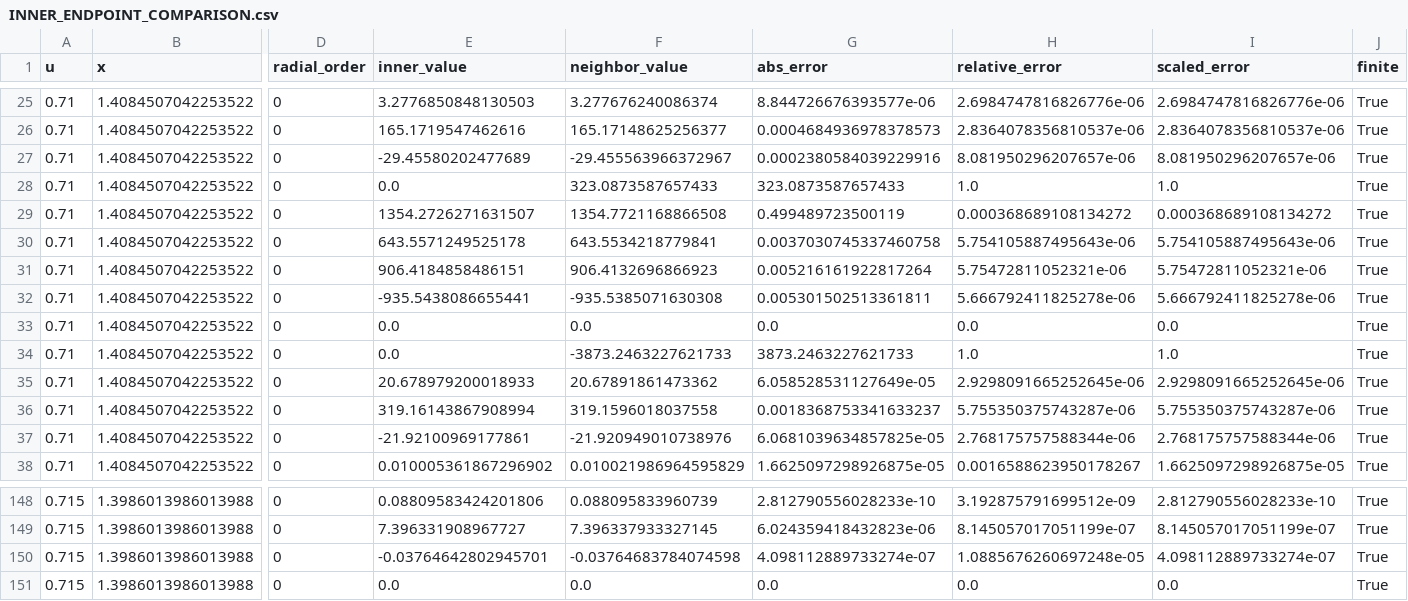
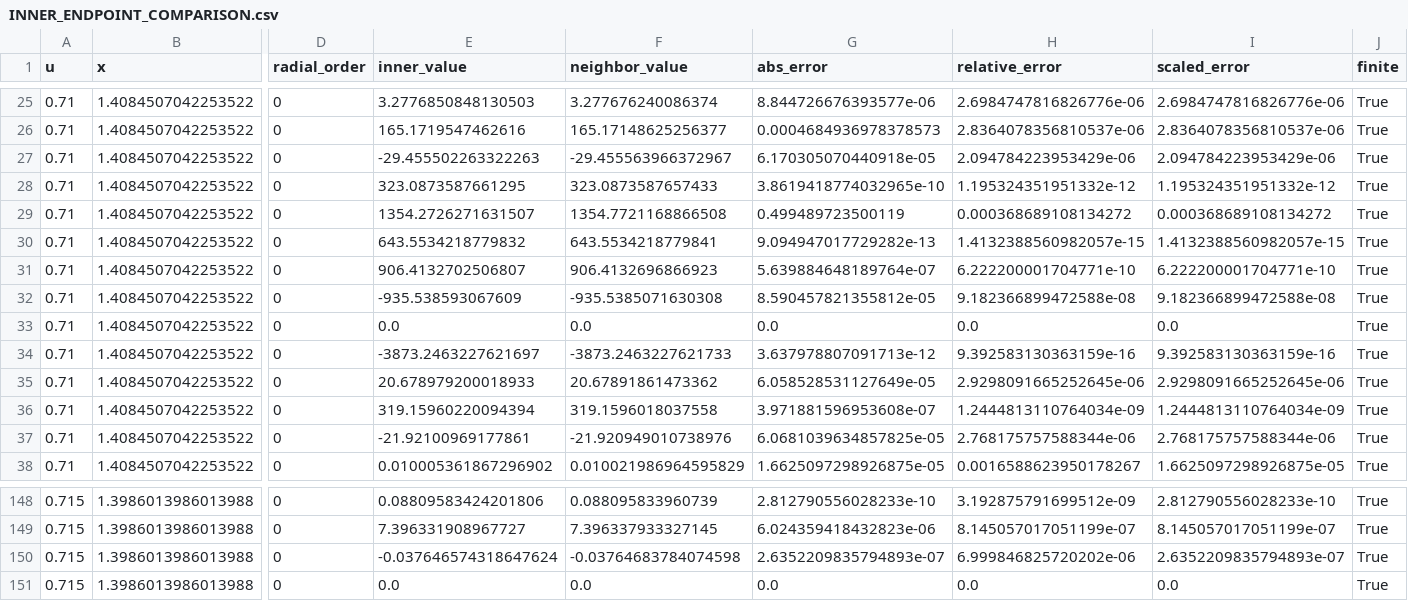
Before and after one commit to error-wtf/SSZ_FULL_CLOSURE, a CSV file: data/generated/inner/INNER_ENDPOINT_COMPARISON.csv, drawn as a sheet; only a part is shown, gaps mark what is left out; the diff covers the shown part only; the diff names each change by its address in the sheet, - before the commit and + after, or states it on an @@ line.

Commit message:
Integrate supplied September 18 Inner control and Y-sector snapshot

```diff
--- a/data/generated/inner/INNER_ENDPOINT_COMPARISON.csv
+++ b/data/generated/inner/INNER_ENDPOINT_COMPARISON.csv
-E27 (inner_value): -29.45580202477689
+E27 (inner_value): -29.455502263322263
-G27 (abs_error): 0.0002380584039229916
+G27 (abs_error): 6.170305070440918e-05
-H27 (relative_error): 8.081950296207657e-06
+H27 (relative_error): 2.094784223953429e-06
-I27 (scaled_error): 8.081950296207657e-06
+I27 (scaled_error): 2.094784223953429e-06
-E28 (inner_value): 0.0
+E28 (inner_value): 323.0873587661295
-G28 (abs_error): 323.0873587657433
+G28 (abs_error): 3.8619418774032965e-10
-H28 (relative_error): 1.0
+H28 (relative_error): 1.195324351951332e-12
-I28 (scaled_error): 1.0
+I28 (scaled_error): 1.195324351951332e-12
-E30 (inner_value): 643.5571249525178
+E30 (inner_value): 643.5534218779832
-G30 (abs_error): 0.0037030745337460758
+G30 (abs_error): 9.094947017729282e-13
-H30 (relative_error): 5.754105887495643e-06
+H30 (relative_error): 1.4132388560982057e-15
-I30 (scaled_error): 5.754105887495643e-06
+I30 (scaled_error): 1.4132388560982057e-15
-E31 (inner_value): 906.4184858486151
+E31 (inner_value): 906.4132702506807
-G31 (abs_error): 0.005216161922817264
+G31 (abs_error): 5.639884648189764e-07
-H31 (relative_error): 5.75472811052321e-06
+H31 (relative_error): 6.222200001704771e-10
-I31 (scaled_error): 5.75472811052321e-06
+I31 (scaled_error): 6.222200001704771e-10
-E32 (inner_value): -935.5438086655441
+E32 (inner_value): -935.538593067609
-G32 (abs_error): 0.005301502513361811
+G32 (abs_error): 8.590457821355812e-05
-H32 (relative_error): 5.666792411825278e-06
+H32 (relative_error): 9.182366899472588e-08
-I32 (scaled_error): 5.666792411825278e-06
+I32 (scaled_error): 9.182366899472588e-08
-E34 (inner_value): 0.0
+E34 (inner_value): -3873.2463227621697
-G34 (abs_error): 3873.2463227621733
+G34 (abs_error): 3.637978807091713e-12
-H34 (relative_error): 1.0
+H34 (relative_error): 9.392583130363159e-16
-I34 (scaled_error): 1.0
+I34 (scaled_error): 9.392583130363159e-16
-E36 (inner_value): 319.16143867908994
+E36 (inner_value): 319.15960220094394
-G36 (abs_error): 0.0018368753341633237
+G36 (abs_error): 3.971881596953608e-07
-H36 (relative_error): 5.755350375743287e-06
+H36 (relative_error): 1.2444813110764034e-09
-I36 (scaled_error): 5.755350375743287e-06
+I36 (scaled_error): 1.2444813110764034e-09
-E150 (inner_value): -0.03764642802945701
+E150 (inner_value): -0.037646574318647624
-G150 (abs_error): 4.098112889733274e-07
+G150 (abs_error): 2.6352209835794893e-07
-H150 (relative_error): 1.0885676260697248e-05
+H150 (relative_error): 6.999846825720202e-06
-I150 (scaled_error): 4.098112889733274e-07
+I150 (scaled_error): 2.6352209835794893e-07
```
Also changed, not shown: 148 edited cells elsewhere in this file, data/generated/inner/INNER_ENDPOINT_CONVERGENCE.csv, data/generated/inner/INNER_SLOT_COMPARISON.csv, 47 other files.
